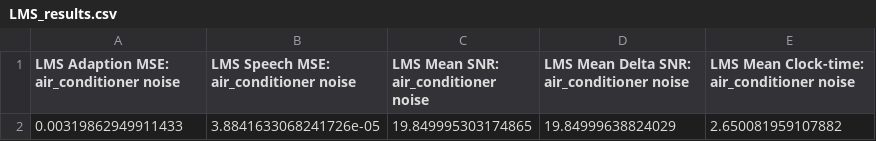
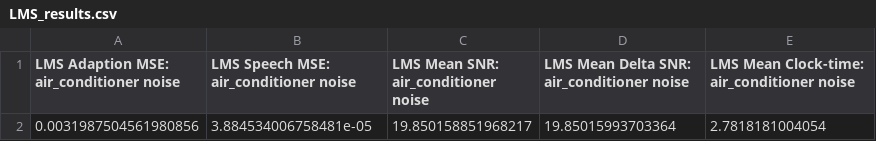
Before and after one commit to bglid/python-adaptive-filters, a CSV file: data/tabular_results/air_conditioner/LMS_results.csv, drawn as a sheet.

```diff
--- a/data/tabular_results/air_conditioner/LMS_results.csv
+++ b/data/tabular_results/air_conditioner/LMS_results.csv
@@ -1,2 +1,2 @@
 LMS Adaption MSE: air_conditioner noise,LMS Speech MSE: air_conditioner noise,LMS Mean SNR: air_conditioner noise,LMS Mean Delta SNR: air_conditioner noise,LMS Mean Clock-time: air_conditioner noise
-0.00319862949911433,3.8841633068241726e-05,19.849995303174865,19.84999638824029,2.650081959107882
+0.0031987504561980856,3.884534006758481e-05,19.850158851968217,19.85015993703364,2.7818181004054
```
Also changed, not shown: 9 other files.
